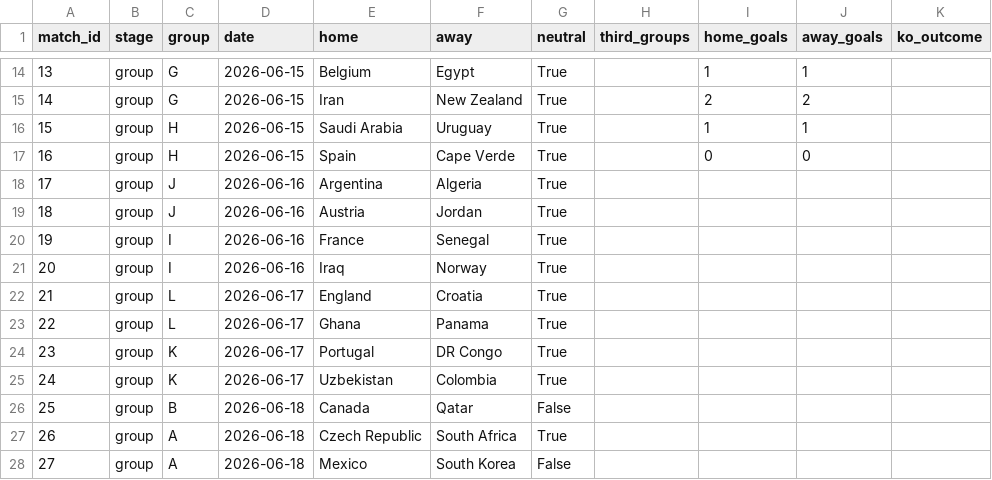
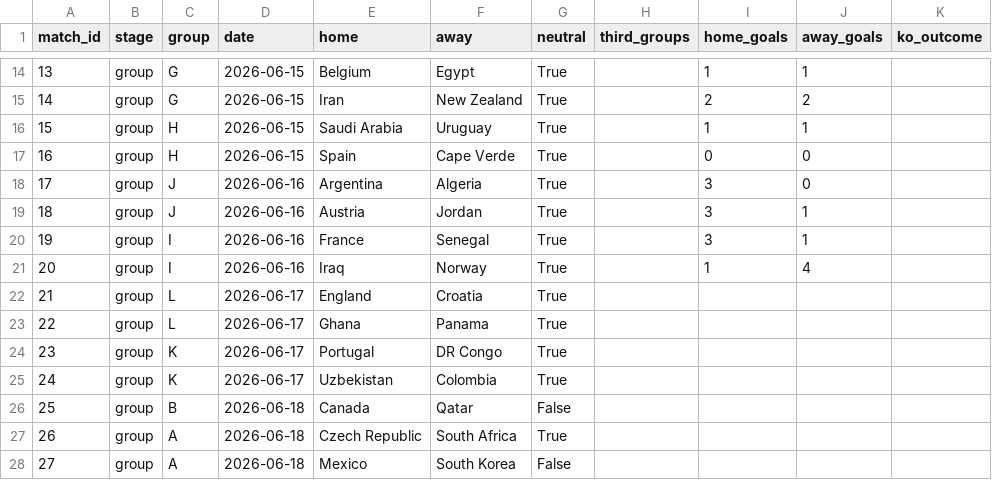
Before and after one commit to marcovillar-br/worldcup, a CSV file: data/editions/2026/fixtures.csv, drawn as a sheet; only a part is shown, gaps mark what is left out.

```diff
--- a/data/editions/2026/fixtures.csv
+++ b/data/editions/2026/fixtures.csv
@@ -17,6 +17,6 @@ match_id,stage,group,date,home,away,neutral,third_groups,home_goals,away_goals,k
 16,group,H,2026-06-15,Spain,Cape Verde,True,,0,0,
-17,group,J,2026-06-16,Argentina,Algeria,True,,,,
-18,group,J,2026-06-16,Austria,Jordan,True,,,,
-19,group,I,2026-06-16,France,Senegal,True,,,,
-20,group,I,2026-06-16,Iraq,Norway,True,,,,
+17,group,J,2026-06-16,Argentina,Algeria,True,,3,0,
+18,group,J,2026-06-16,Austria,Jordan,True,,3,1,
+19,group,I,2026-06-16,France,Senegal,True,,3,1,
+20,group,I,2026-06-16,Iraq,Norway,True,,1,4,
 21,group,L,2026-06-17,England,Croatia,True,,,,
```
Also changed, not shown: 3 other files.
